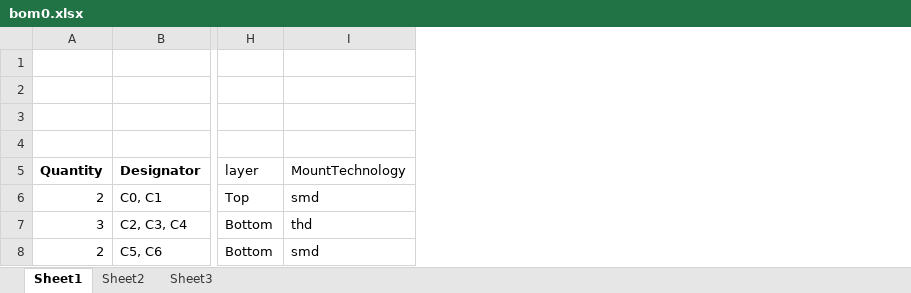
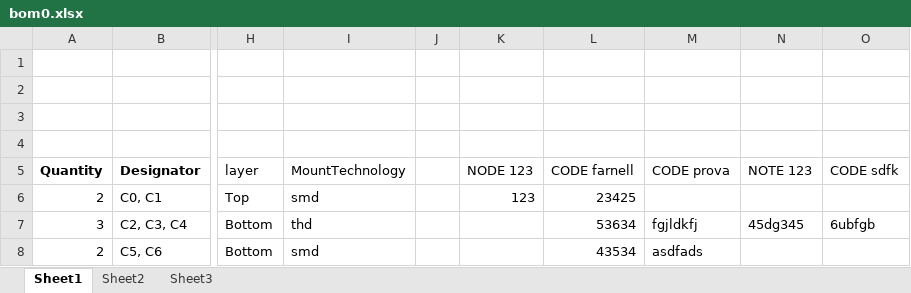
Before and after one commit to asterix24/rust_mergebom, an Excel workbook: test_data/bom0.xlsx, sheet Sheet1, drawn as a sheet; only a part is shown, gaps mark what is left out; values as stored, in another font and other column widths than the file's, no borders; the diff names each change by its address in the sheet, - before the commit and + after, or states it on an @@ line.

```diff
--- a/test_data/bom0.xlsx (sheet Sheet1)
+++ b/test_data/bom0.xlsx (sheet Sheet1)
+column J, empty
+column K (NODE 123), row 6: 123
+column L (CODE farnell), rows 6-8: 23425 | 53634 | 43534
+column M (CODE prova), rows 7-8: fgjldkfj | asdfads
+column N (NOTE 123), row 7: 45dg345
+column O (CODE sdfk), row 7: 6ubfgb
```
Also changed, not shown: 5 other files.
